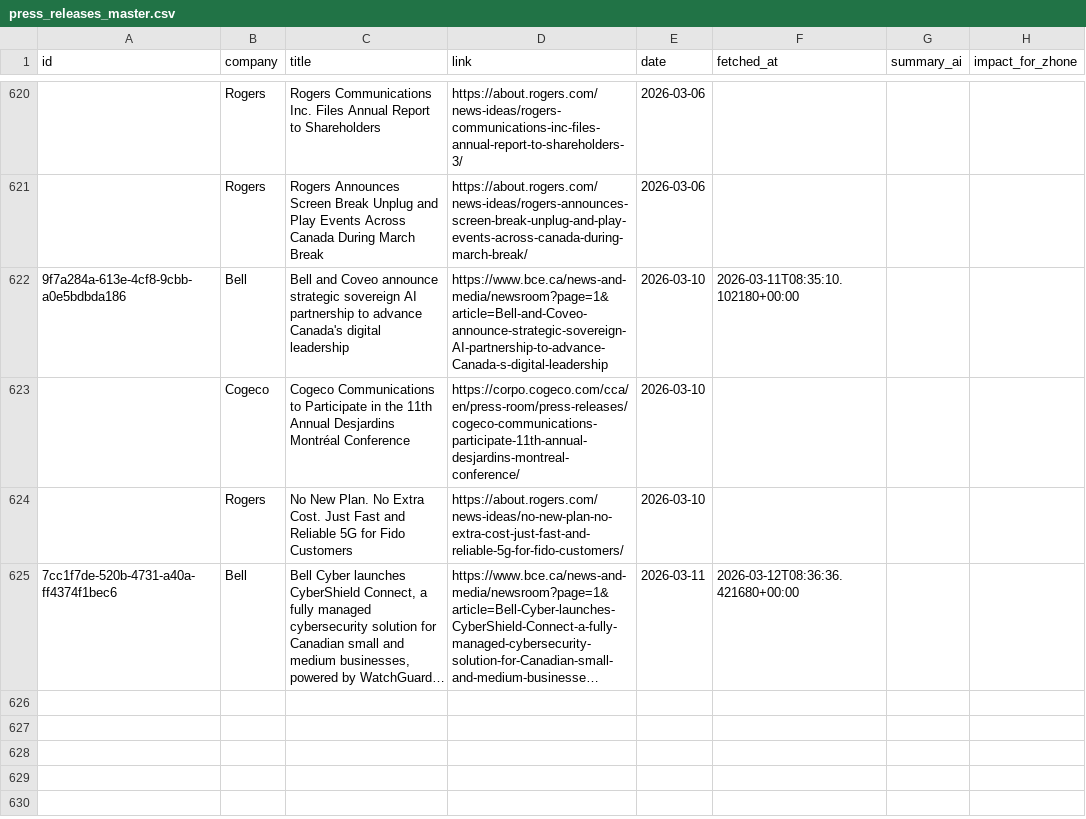
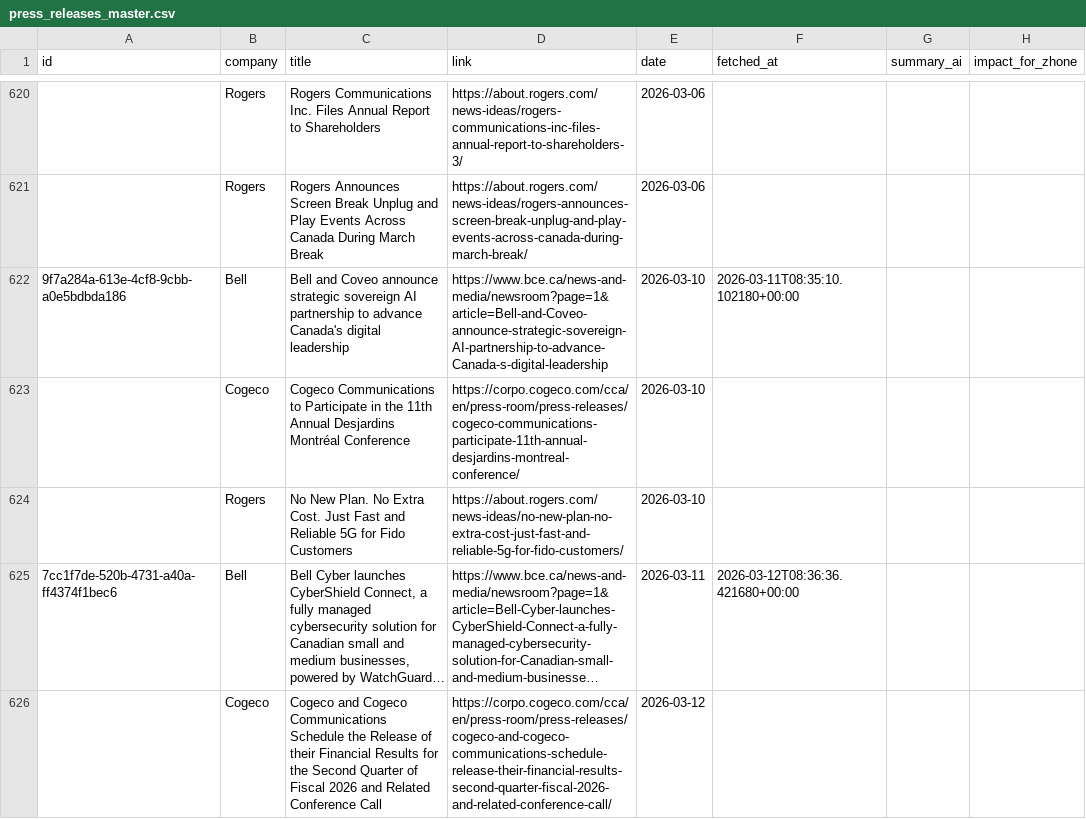
Before and after one commit to flabelle999/customer-presswatch, a CSV file: press_releases_master.csv, drawn as a sheet; only a part is shown, gaps mark what is left out; long unchanged cells end in …; the diff names each change by its address in the sheet, - before the commit and + after, or states it on an @@ line.

```diff
--- a/press_releases_master.csv
+++ b/press_releases_master.csv
+row 626:  | Cogeco | Cogeco and Cogeco Communications Schedule the Release of their Financial Results for the Second Quarter of Fiscal 2026 and Related Conference Call | https://corpo.cogeco.com/cca/en/press-room/press-releases/cogeco-and-cogeco-communications-schedule-release-their-financial-results-second-quarter-fiscal-2026-and-related-conference-call/ | 2026-03-12
```
